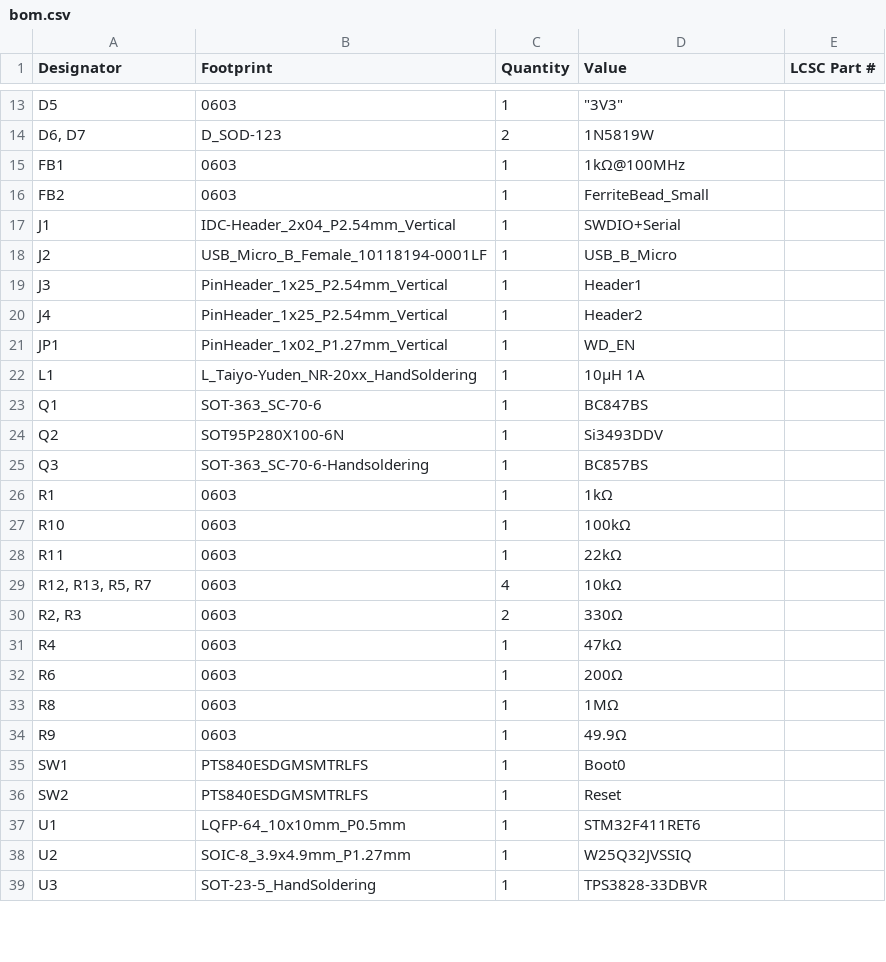
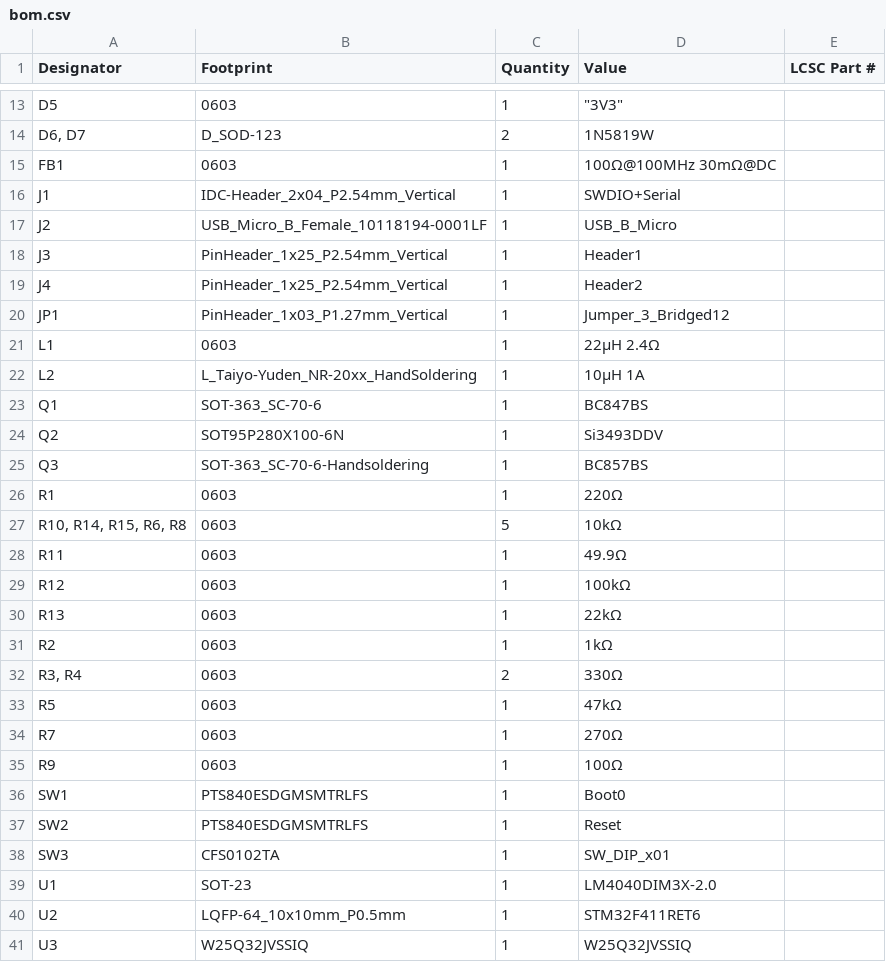
Before and after one commit to donpivo/STM32_WhiteBoard, a CSV file: Schematic/STM32_WhiteBoard_64/production/bom.csv, drawn as a sheet; only a part is shown, gaps mark what is left out; the diff covers the shown part only.

```diff
--- a/Schematic/STM32_WhiteBoard_64/production/bom.csv
+++ b/Schematic/STM32_WhiteBoard_64/production/bom.csv
@@ -14,4 +14,3 @@ D5,0603,1,"""3V3""",
 "D6, D7",D_SOD-123,2,1N5819W,
-FB1,0603,1,1kΩ@100MHz,
-FB2,0603,1,FerriteBead_Small,
+FB1,0603,1,100Ω@100MHz 30mΩ@DC,
 J1,IDC-Header_2x04_P2.54mm_Vertical,1,SWDIO+Serial,
@@ -20,4 +19,5 @@ J3,PinHeader_1x25_P2.54mm_Vertical,1,Header1,
 J4,PinHeader_1x25_P2.54mm_Vertical,1,Header2,
-JP1,PinHeader_1x02_P1.27mm_Vertical,1,WD_EN,
-L1,L_Taiyo-Yuden_NR-20xx_HandSoldering,1,10µH 1A,
+JP1,PinHeader_1x03_P1.27mm_Vertical,1,Jumper_3_Bridged12,
+L1,0603,1,22µH 2.4Ω,
+L2,L_Taiyo-Yuden_NR-20xx_HandSoldering,1,10µH 1A,
 Q1,SOT-363_SC-70-6,1,BC847BS,
@@ -25,15 +25,17 @@ Q2,SOT95P280X100-6N,1,Si3493DDV,
 Q3,SOT-363_SC-70-6-Handsoldering,1,BC857BS,
-R1,0603,1,1kΩ,
-R10,0603,1,100kΩ,
-R11,0603,1,22kΩ,
-"R12, R13, R5, R7",0603,4,10kΩ,
-"R2, R3",0603,2,330Ω,
-R4,0603,1,47kΩ,
-R6,0603,1,200Ω,
-R8,0603,1,1MΩ,
-R9,0603,1,49.9Ω,
+R1,0603,1,220Ω,
+"R10, R14, R15, R6, R8",0603,5,10kΩ,
+R11,0603,1,49.9Ω,
+R12,0603,1,100kΩ,
+R13,0603,1,22kΩ,
+R2,0603,1,1kΩ,
+"R3, R4",0603,2,330Ω,
+R5,0603,1,47kΩ,
+R7,0603,1,270Ω,
+R9,0603,1,100Ω,
 SW1,PTS840ESDGMSMTRLFS,1,Boot0,
 SW2,PTS840ESDGMSMTRLFS,1,Reset,
-U1,LQFP-64_10x10mm_P0.5mm,1,STM32F411RET6,
-U2,SOIC-8_3.9x4.9mm_P1.27mm,1,W25Q32JVSSIQ,
-U3,SOT-23-5_HandSoldering,1,TPS3828-33DBVR,
+SW3,CFS0102TA,1,SW_DIP_x01,
+U1,SOT-23,1,LM4040DIM3X-2.0,
+U2,LQFP-64_10x10mm_P0.5mm,1,STM32F411RET6,
+U3,W25Q32JVSSIQ,1,W25Q32JVSSIQ,
```
Also changed, not shown: 3 added rows, 2 removed rows and 4 edited cells elsewhere in this file, Schematic/STM32_WhiteBoard_64/production/designators.csv, Schematic/STM32_WhiteBoard_64/production/positions.csv, 11 other files.
